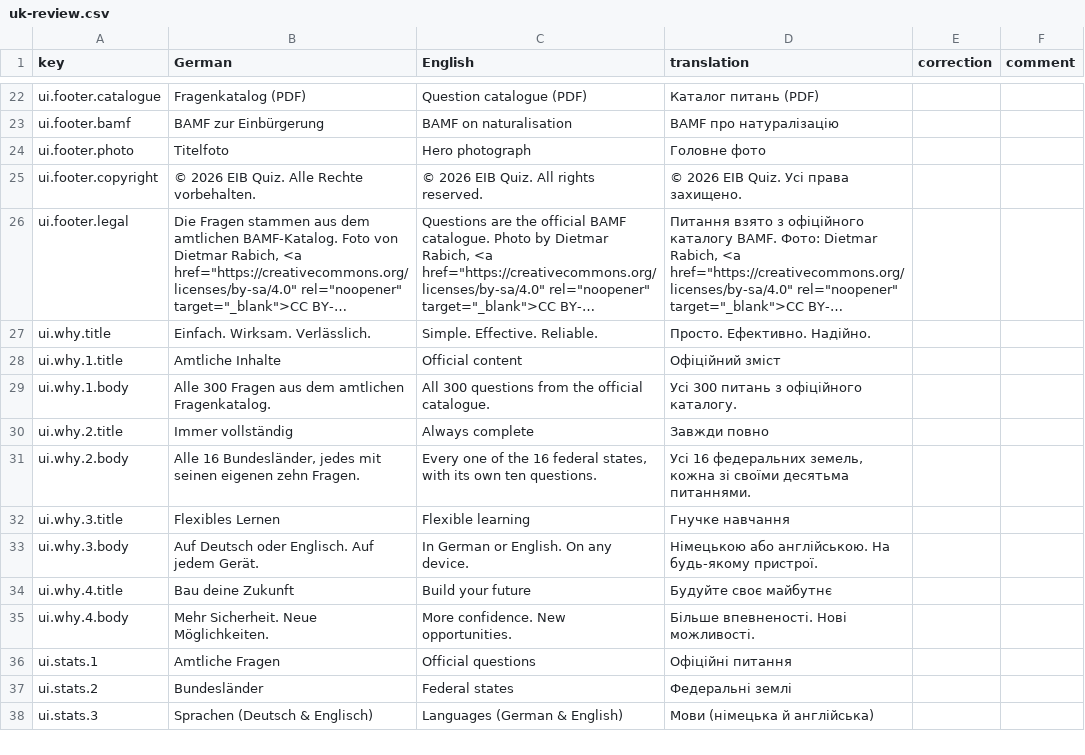
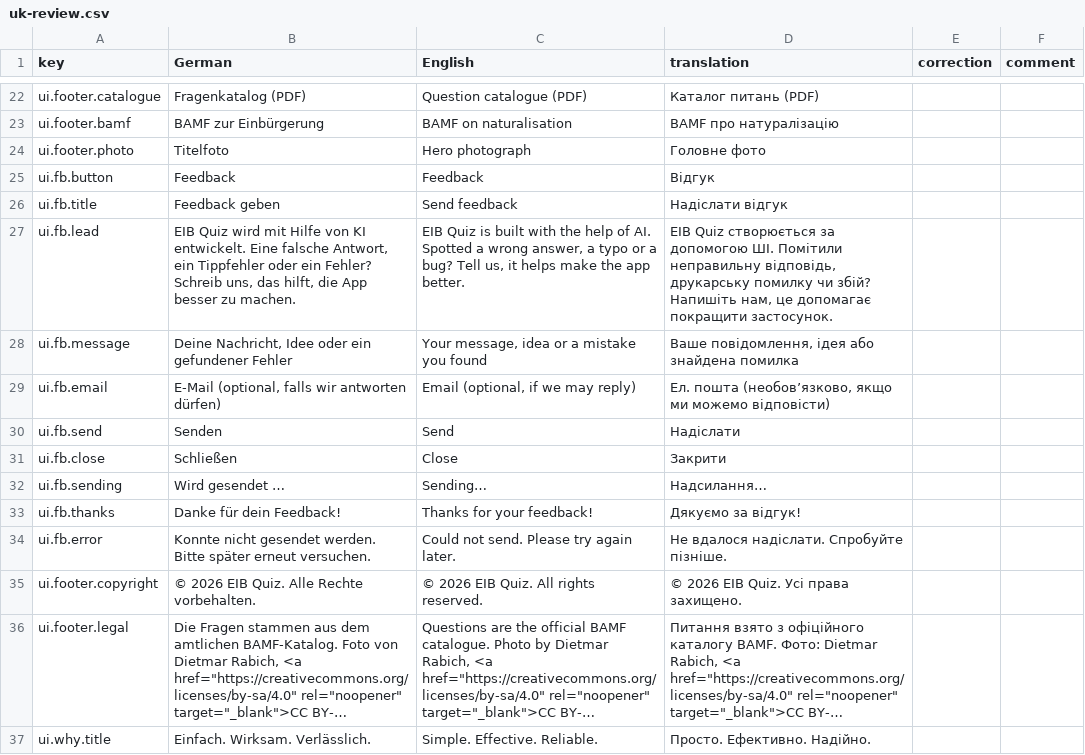
Before and after one commit to thelivinsine/eib-quiz, a CSV file: docs/translations/uk-review.csv, drawn as a sheet; only a part is shown, gaps mark what is left out; the shorter side is filled out with more unchanged rows; long unchanged cells end in …; the diff names each change by its address in the sheet, - before the commit and + after, or states it on an @@ line.

```diff
--- a/docs/translations/uk-review.csv
+++ b/docs/translations/uk-review.csv
+row 25: ui.fb.button | Feedback | Feedback | Відгук
+row 26: ui.fb.title | Feedback geben | Send feedback | Надіслати відгук
+row 27: ui.fb.lead | EIB Quiz wird mit Hilfe von KI entwickelt. Eine falsche Antwort, ein Tippfehler oder ein Fehler? Schreib uns, das hilft, die App besser zu machen. | EIB Quiz is built with the help of AI. Spotted a wrong answer, a typo or a bug? Tell us, it helps make the app better. | EIB Quiz створюється за допомогою ШІ. Помітили неправильну відповідь, друкарську помилку чи збій? Напишіть нам, це допомагає покращити застосунок.
+row 28: ui.fb.message | Deine Nachricht, Idee oder ein gefundener Fehler | Your message, idea or a mistake you found | Ваше повідомлення, ідея або знайдена помилка
+row 29: ui.fb.email | E-Mail (optional, falls wir antworten dürfen) | Email (optional, if we may reply) | Ел. пошта (необовʼязково, якщо ми можемо відповісти)
+row 30: ui.fb.send | Senden | Send | Надіслати
+row 31: ui.fb.close | Schließen | Close | Закрити
+row 32: ui.fb.sending | Wird gesendet … | Sending… | Надсилання…
+row 33: ui.fb.thanks | Danke für dein Feedback! | Thanks for your feedback! | Дякуємо за відгук!
+row 34: ui.fb.error | Konnte nicht gesendet werden. Bitte später erneut versuchen. | Could not send. Please try again later. | Не вдалося надіслати. Спробуйте пізніше.
```
Also changed, not shown: docs/translations/ar-review.csv, docs/translations/fa-review.csv, 8 other files.
